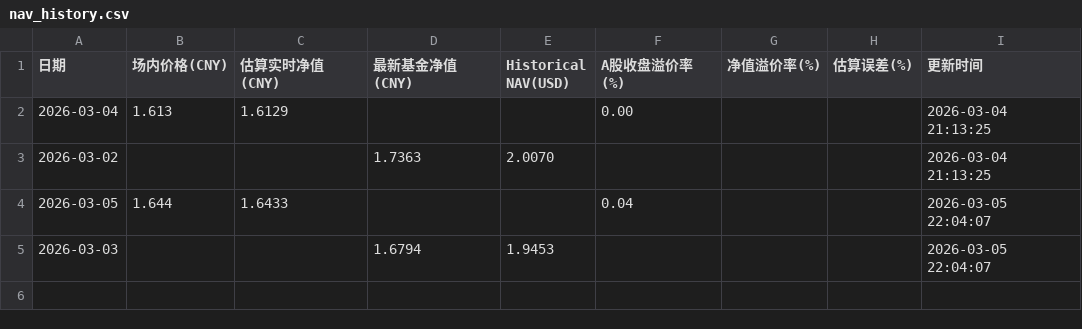
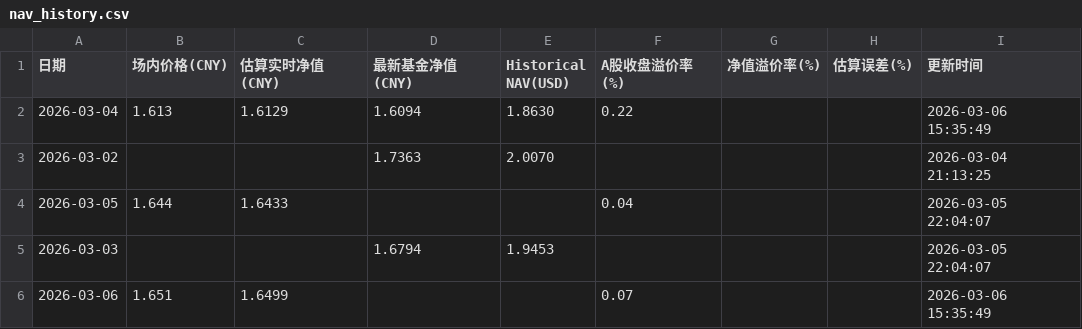
Before and after one commit to EternityPeng/IOPV, a CSV file: cache/159687/nav_history.csv, drawn as a sheet.

```diff
--- a/cache/159687/nav_history.csv
+++ b/cache/159687/nav_history.csv
@@ -1,3 +1,3 @@
 日期,场内价格(CNY),估算实时净值(CNY),最新基金净值(CNY),Historical NAV(USD),A股收盘溢价率(%),净值溢价率(%),估算误差(%),更新时间
-2026-03-04,1.613,1.6129,,,0.00,,,2026-03-04 21:13:25
+2026-03-04,1.613,1.6129,1.6094,1.8630,0.22,,,2026-03-06 15:35:49
 2026-03-02,,,1.7363,2.0070,,,,2026-03-04 21:13:25
@@ -5 +5,2 @@
 2026-03-03,,,1.6794,1.9453,,,,2026-03-05 22:04:07
+2026-03-06,1.651,1.6499,,,0.07,,,2026-03-06 15:35:49
```
Also changed, not shown: cache/513730/nav_history.csv, cache/520580/nav_history.csv, 20 other files.
